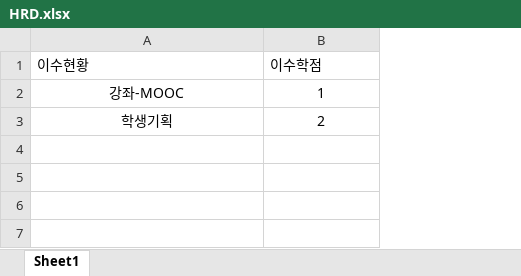
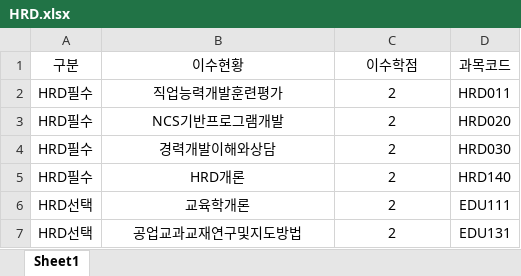
Before and after one commit to Kim-02/datafighter, an Excel workbook: myapp/data/HRD.xlsx, sheet Sheet1, drawn as a sheet; values as stored, in another font and other column widths than the file's, no borders; removed rows and columns are numbered as before the commit, all else as after; the diff names each change by its address in the sheet, - before the commit and + after, or states it on an @@ line.

```diff
--- a/myapp/data/HRD.xlsx (sheet Sheet1)
+++ b/myapp/data/HRD.xlsx (sheet Sheet1)
+column A (구분), row 6: HRD선택
+column D (과목코드), row 6: EDU111
-B1:C1 alignment: left
+B1:C1 alignment: center
-row 2: 강좌-MOOC | 1
+row 2: HRD필수 | 직업능력개발훈련평가 | 2 | HRD011
+row 3: HRD필수 | NCS기반프로그램개발 | 2 | HRD020
+row 4: HRD필수 | 경력개발이해와상담 | 2 | HRD030
+row 5: HRD필수 | HRD개론 | 2 | HRD140
-B6 (이수현황): 학생기획
+B6 (이수현황): 교육학개론
+row 7: HRD선택 | 공업교과교재연구및지도방법 | 2 | EDU131
```
Also changed, not shown: myapp/data/MSC.xlsx, myapp/data/drop_dup.xlsx, 32 other files.
